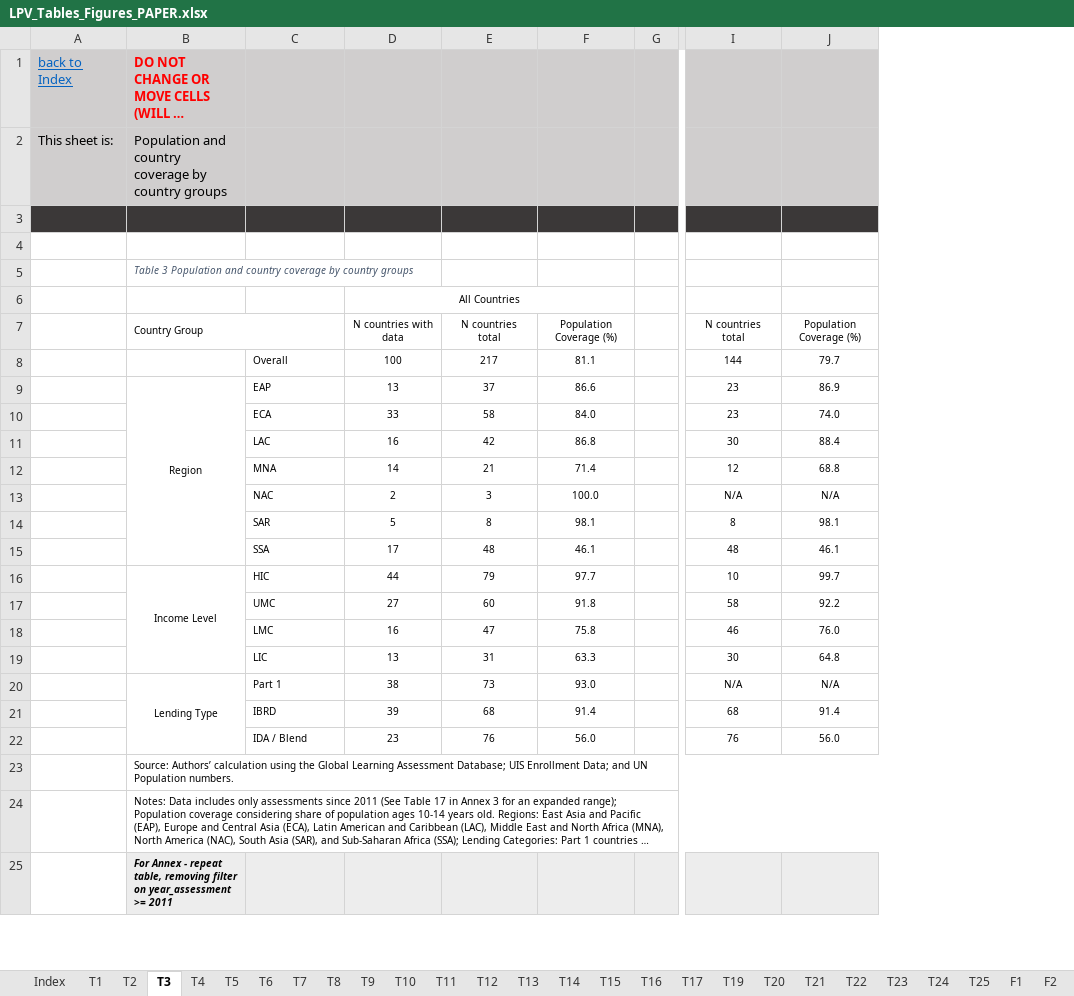
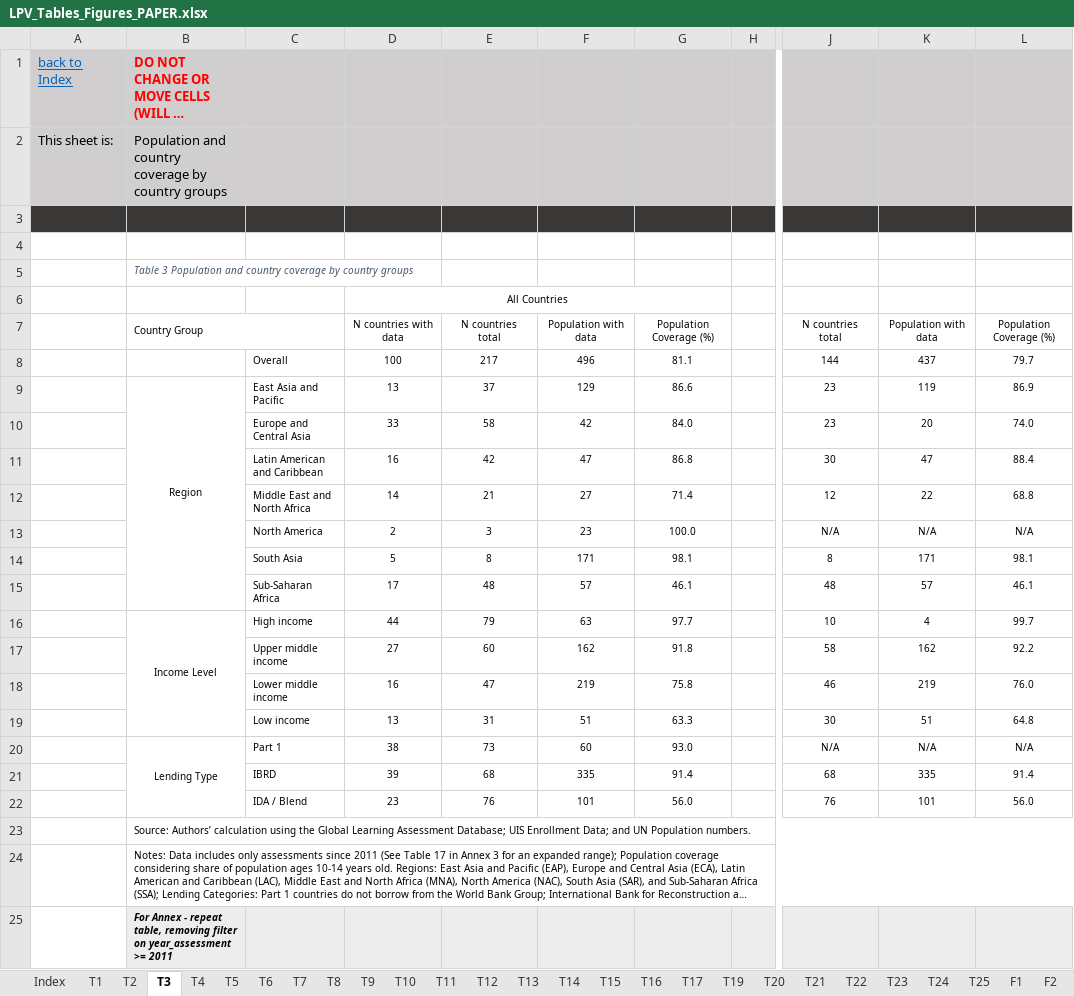
Before and after one commit to worldbank/LearningPoverty, an Excel workbook: 05_working_paper/053_outputs/LPV_Tables_Figures_PAPER.xlsx, sheet T3, drawn as a sheet; only a part is shown, gaps mark what is left out; long unchanged cells end in …; values as stored, in another font and other column widths than the file's, no borders; the diff covers the shown part only; the diff names each change by its address in the sheet, - before the commit and + after, or states it on an @@ line.

```diff
--- a/05_working_paper/053_outputs/LPV_Tables_Figures_PAPER.xlsx (sheet T3)
+++ b/05_working_paper/053_outputs/LPV_Tables_Figures_PAPER.xlsx (sheet T3)
+column F, rows 7-22: Population with data | 496 | 129 | 42 | 47 | 27 | 23 | 171 | 57 | 63 | 162 | 219 | 51 | 60 | 335 | 101
+column K, rows 7-22: Population with data | 437 | 119 | 20 | 47 | 22 | N/A | 171 | 57 | 4 | 162 | 219 | 51 | N/A | 335 | 101
-C9: EAP
+C9: East Asia and Pacific
-C10: ECA
+C10: Europe and Central Asia
-C11: LAC
+C11: Latin American and Caribbean
-C12: MNA
+C12: Middle East and North Africa
-C13: NAC
+C13: North America
-C14: SAR
+C14: South Asia
-C15: SSA
+C15: Sub-Saharan Africa
-C16: HIC
+C16: High income
-C17: UMC
+C17: Upper middle income
-C18: LMC
+C18: Lower middle income
-C19: LIC
+C19: Low income
```
Also changed, not shown: 11 edited cells elsewhere in this sheet, sheet F3, sheet T12, sheet T15, sheet T2, sheet F8, sheet T11, 12 more sheets, charts or pictures, 05_working_paper/051_rawdata/LPV_Tables_Figures_Template.xlsx, 10 other files.
